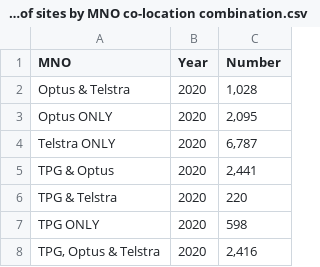
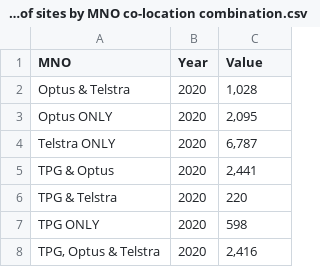
Before and after one commit to Yihao0030/3179-AS2, a CSV file: data/Total number of sites by MNO co-location combination.csv, drawn as a sheet; only a part is shown.

Commit message:
Update Total number of sites by MNO co-location combination.csv

```diff
--- a/data/Total number of sites by MNO co-location combination.csv
+++ b/data/Total number of sites by MNO co-location combination.csv
@@ -1,2 +1,2 @@
-"MNO","Year","Number"
+"MNO","Year","Value"
 "Optus & Telstra","2020","1,028"
```
